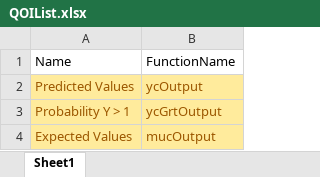
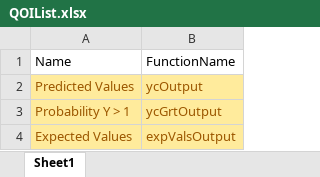
Before and after one commit to iqss-research/2k1-in-silico, an Excel workbook: QOIList.xlsx, sheet Sheet1, drawn as a sheet; values as stored, in another font and other column widths than the file's, no borders; the diff names each change by its address in the sheet, - before the commit and + after, or states it on an @@ line.

```diff
--- a/QOIList.xlsx (sheet Sheet1)
+++ b/QOIList.xlsx (sheet Sheet1)
-B4: mucOutput
+B4: expValsOutput
```
Also changed, not shown: DistrNames.xlsx, 14 other files.
